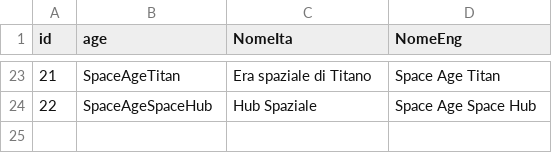
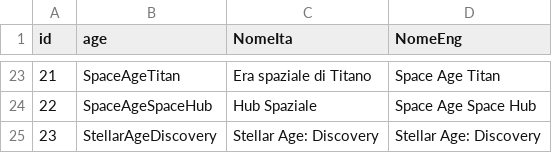
Before and after one commit to sdrushi2/foe-optimizer, a CSV file: src/assets/ages.csv, drawn as a sheet; only a part is shown, gaps mark what is left out.

```diff
--- a/src/assets/ages.csv
+++ b/src/assets/ages.csv
@@ -24 +24,2 @@
 22;SpaceAgeSpaceHub;Hub Spaziale;Space Age Space Hub
+23;StellarAgeDiscovery;Stellar Age: Discovery;Stellar Age: Discovery
```
Also changed, not shown: src/assets/buildings.csv, src/assets/unique.csv, 1 other file.
